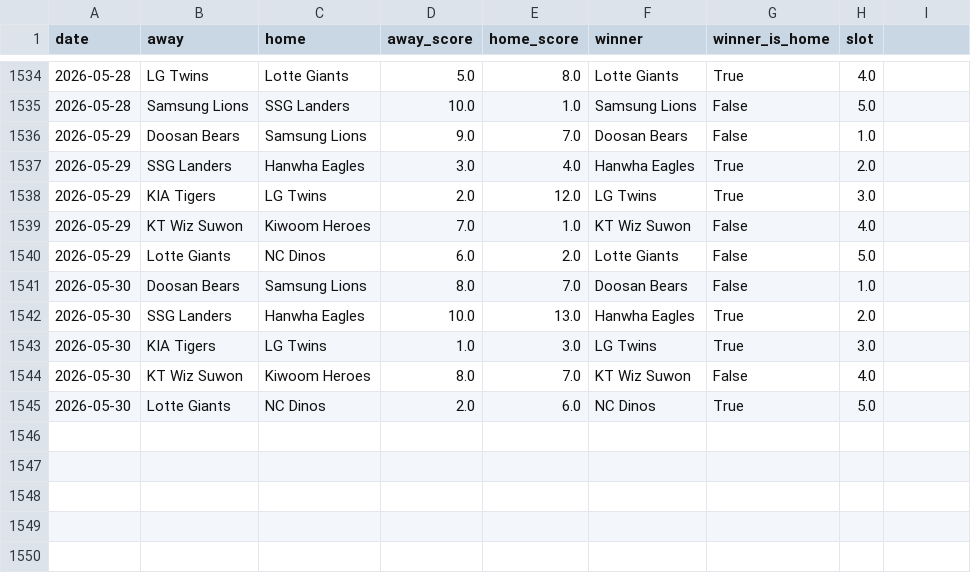
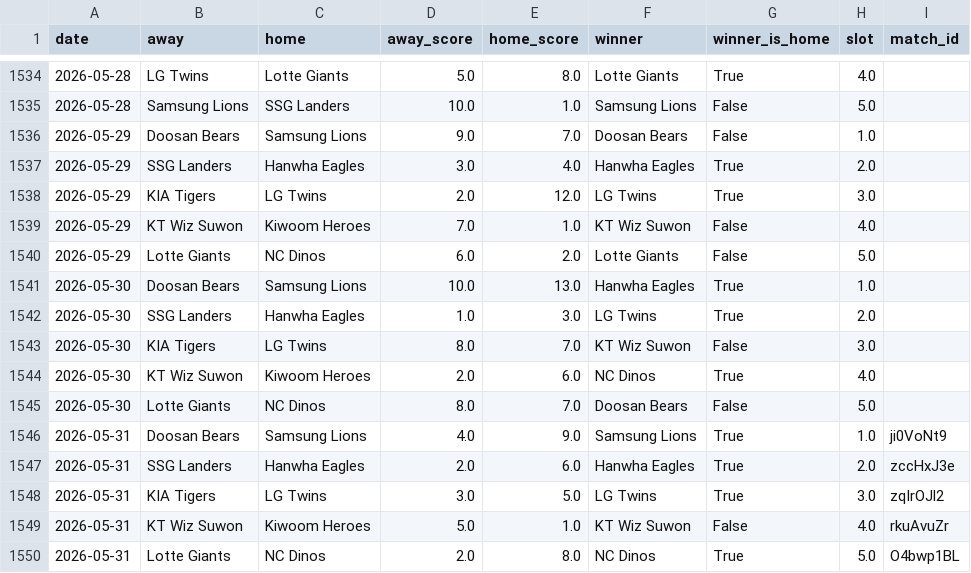
Before and after one commit to seung-min-lee/seung-min-lee-kbo-predictor, a CSV file: kbo_games.csv, drawn as a sheet; only a part is shown, gaps mark what is left out; removed rows and columns are numbered as before the commit, all else as after; the diff names each change by its address in the sheet, - before the commit and + after, or states it on an @@ line.

```diff
--- a/kbo_games.csv
+++ b/kbo_games.csv
-I1: (empty)
+I1: match_id
-row 1541: 2026-05-30 | Doosan Bears | Samsung Lions | 8.0 | 7.0 | Doosan Bears | False | 1.0
-B1541 (away): SSG Landers
+B1541 (away): Doosan Bears
-C1541 (home): Hanwha Eagles
+C1541 (home): Samsung Lions
-H1541 (slot): 2.0
+H1541 (slot): 1.0
-B1542 (away): KIA Tigers
+B1542 (away): SSG Landers
-C1542 (home): LG Twins
+C1542 (home): Hanwha Eagles
-H1542 (slot): 3.0
+H1542 (slot): 2.0
-B1543 (away): KT Wiz Suwon
+B1543 (away): KIA Tigers
-C1543 (home): Kiwoom Heroes
+C1543 (home): LG Twins
-H1543 (slot): 4.0
+H1543 (slot): 3.0
-B1544 (away): Lotte Giants
+B1544 (away): KT Wiz Suwon
-C1544 (home): NC Dinos
+C1544 (home): Kiwoom Heroes
-H1544 (slot): 5.0
+H1544 (slot): 4.0
+row 1545: 2026-05-30 | Lotte Giants | NC Dinos | 8.0 | 7.0 | Doosan Bears | False | 5.0
+row 1546: 2026-05-31 | Doosan Bears | Samsung Lions | 4.0 | 9.0 | Samsung Lions | True | 1.0 | ji0VoNt9
+row 1547: 2026-05-31 | SSG Landers | Hanwha Eagles | 2.0 | 6.0 | Hanwha Eagles | True | 2.0 | zccHxJ3e
+row 1548: 2026-05-31 | KIA Tigers | LG Twins | 3.0 | 5.0 | LG Twins | True | 3.0 | zqIrOJl2
+row 1549: 2026-05-31 | KT Wiz Suwon | Kiwoom Heroes | 5.0 | 1.0 | KT Wiz Suwon | False | 4.0 | rkuAvuZr
+row 1550: 2026-05-31 | Lotte Giants | NC Dinos | 2.0 | 8.0 | NC Dinos | True | 5.0 | O4bwp1BL
```
Also changed, not shown: kbo_verify_log.csv, 1 other file.
